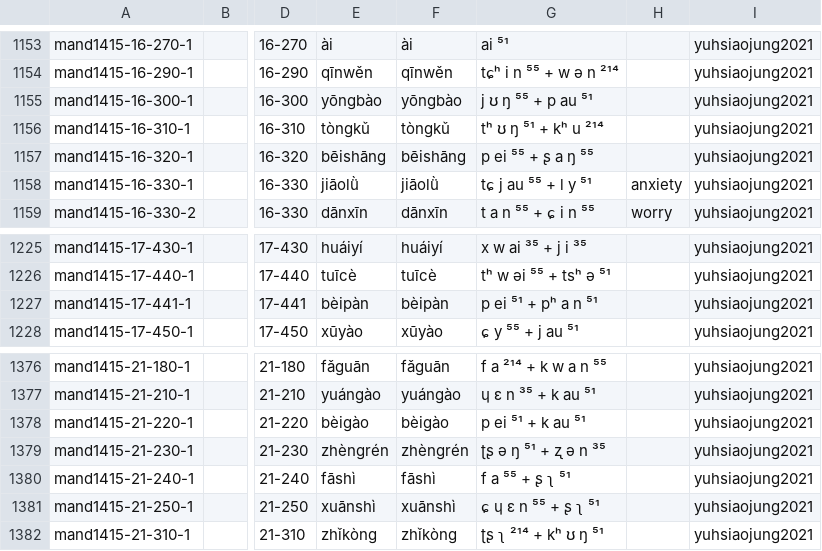
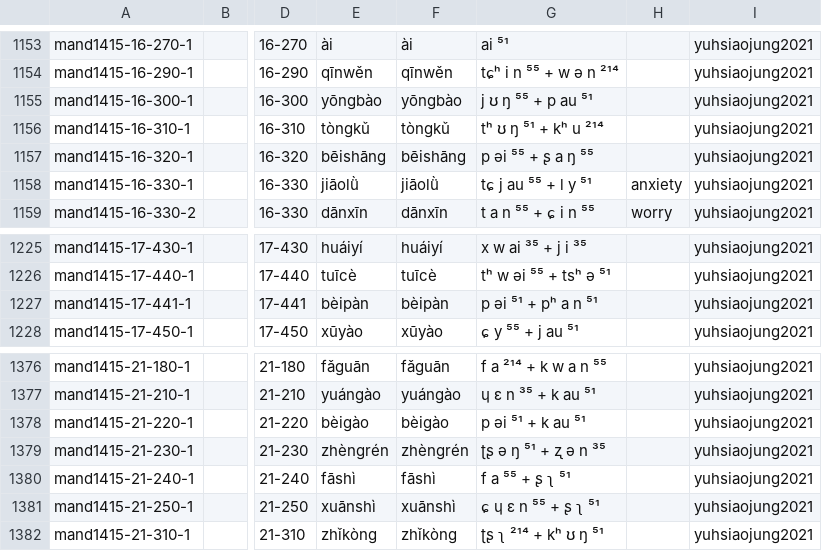
Before and after one commit to intercontinental-dictionary-series/yuchinese, a CSV file: cldf/forms.csv, drawn as a sheet; only a part is shown, gaps mark what is left out; the diff covers the shown part only; the diff names each change by its address in the sheet, - before the commit and + after, or states it on an @@ line.

```diff
--- a/cldf/forms.csv
+++ b/cldf/forms.csv
-G1157: p ei ⁵⁵ + ʂ a ŋ ⁵⁵
+G1157: p əi ⁵⁵ + ʂ a ŋ ⁵⁵
-G1227: p ei ⁵¹ + pʰ a n ⁵¹
+G1227: p əi ⁵¹ + pʰ a n ⁵¹
-G1378: p ei ⁵¹ + k au ⁵¹
+G1378: p əi ⁵¹ + k au ⁵¹
```
Also changed, not shown: 5 edited cells elsewhere in this file, etc/orthography.tsv, 5 other files.
